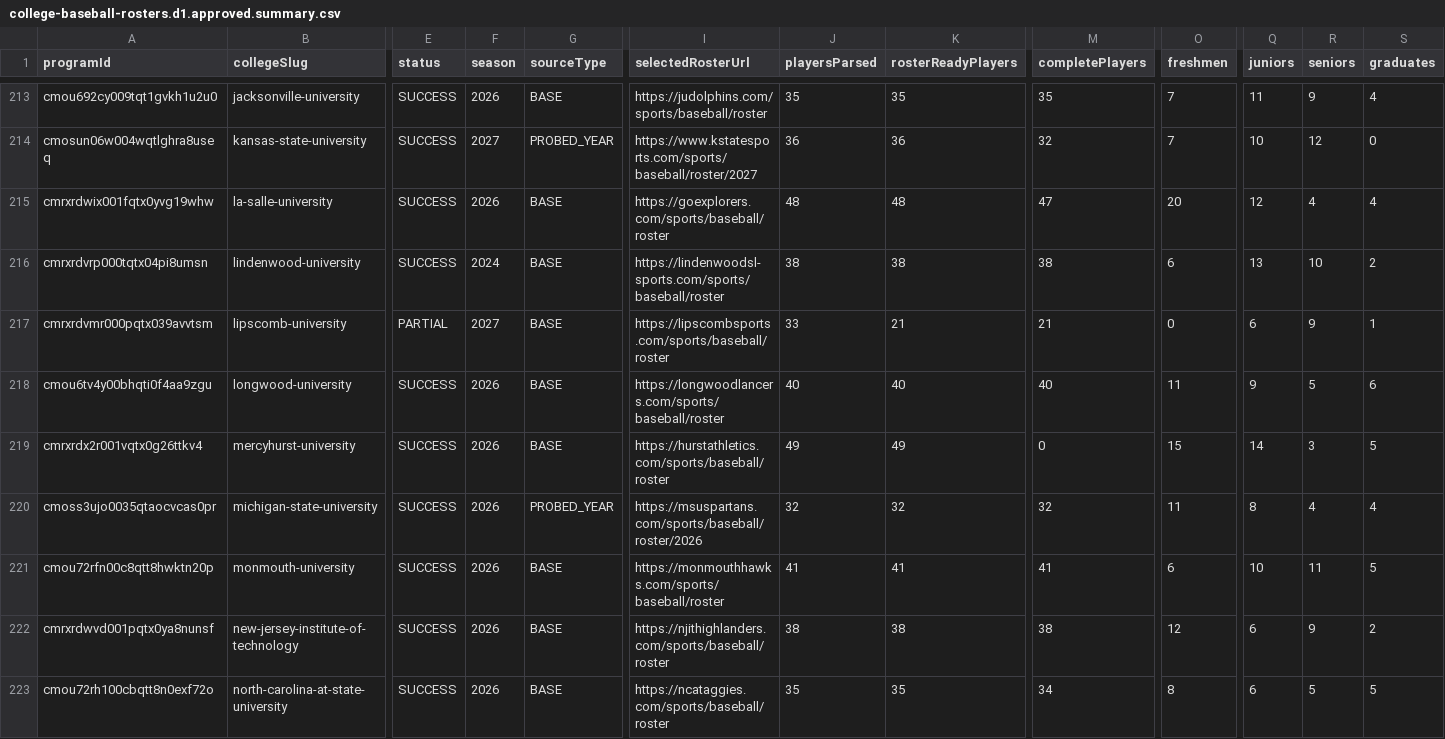
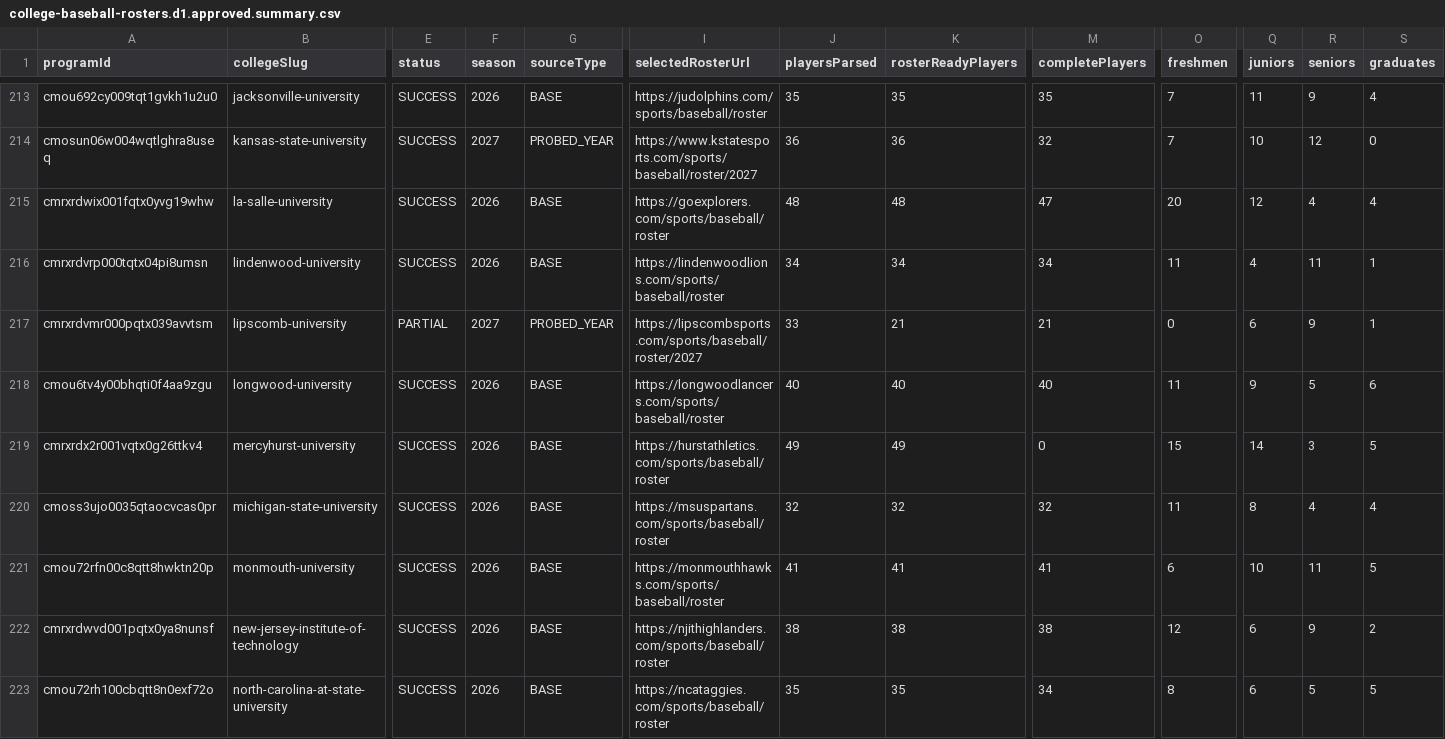
Before and after one commit to mattblittle-create/scoutline-beta, a CSV file: data/enrichment/approved/d1-rosters/college-baseball-rosters.d1.approved.summary.csv, drawn as a sheet; only a part is shown, gaps mark what is left out; the diff covers the shown part only; the diff names each change by its address in the sheet, - before the commit and + after, or states it on an @@ line.

Commit message:
feat: complete D1 baseball roster enrichment and import

```diff
--- a/data/enrichment/approved/d1-rosters/college-baseball-rosters.d1.approved.summary.csv
+++ b/data/enrichment/approved/d1-rosters/college-baseball-rosters.d1.approved.summary.csv
-F216 (season): 2024
+F216 (season): 2026
-I216 (selectedRosterUrl): https://lindenwoodsl-sports.com/sports/baseball/roster
+I216 (selectedRosterUrl): https://lindenwoodlions.com/sports/baseball/roster
-J216 (playersParsed): 38
+J216 (playersParsed): 34
-K216 (rosterReadyPlayers): 38
+K216 (rosterReadyPlayers): 34
-M216 (completePlayers): 38
+M216 (completePlayers): 34
-O216 (freshmen): 6
+O216 (freshmen): 11
-Q216 (juniors): 13
+Q216 (juniors): 4
-R216 (seniors): 10
+R216 (seniors): 11
-S216 (graduates): 2
+S216 (graduates): 1
-G217 (sourceType): BASE
+G217 (sourceType): PROBED_YEAR
-I217 (selectedRosterUrl): https://lipscombsports.com/sports/baseball/roster
+I217 (selectedRosterUrl): https://lipscombsports.com/sports/baseball/roster/2027
-G220 (sourceType): PROBED_YEAR
+G220 (sourceType): BASE
-I220 (selectedRosterUrl): https://msuspartans.com/sports/baseball/roster/2026
+I220 (selectedRosterUrl): https://msuspartans.com/sports/baseball/roster
```
Also changed, not shown: 117 edited cells elsewhere in this file, 4 other files.
